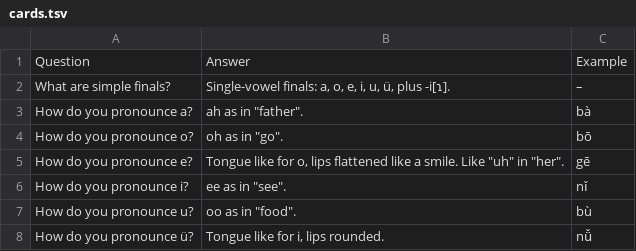
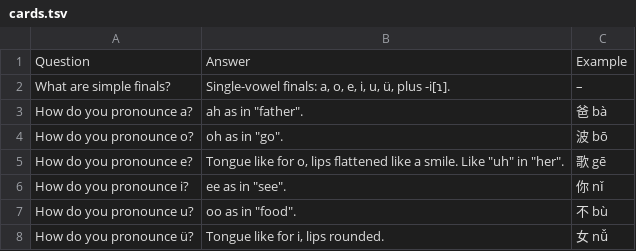
Before and after one commit to Waldmann-dev/Anki-Chinesisch, a TSV file: Chinese/00. Pinyin/07. Simple Finals/cards.tsv, drawn as a sheet.

Commit message:
Example: Chinese char + Pinyin: Chinese/00. Pinyin/07. Simple Finals/cards.tsv

```diff
--- a/Chinese/00. Pinyin/07. Simple Finals/cards.tsv
+++ b/Chinese/00. Pinyin/07. Simple Finals/cards.tsv
@@ -2,7 +2,7 @@ Question	Answer	Example
 What are simple finals?	Single-vowel finals: a, o, e, i, u, ü, plus -i[ɿ].	–
-How do you pronounce a?	"ah" as in "father".	bà
-How do you pronounce o?	"oh" as in "go".	bō
-How do you pronounce e?	Tongue like for o, lips flattened like a smile. Like "uh" in "her".	gē
-How do you pronounce i?	"ee" as in "see".	nǐ
-How do you pronounce u?	"oo" as in "food".	bù
-How do you pronounce ü?	Tongue like for i, lips rounded.	nǚ
+How do you pronounce a?	"ah as in ""father""."	爸 bà
+How do you pronounce o?	"oh as in ""go""."	波 bō
+How do you pronounce e?	"Tongue like for o, lips flattened like a smile. Like ""uh"" in ""her""."	歌 gē
+How do you pronounce i?	"ee as in ""see""."	你 nǐ
+How do you pronounce u?	"oo as in ""food""."	不 bù
+How do you pronounce ü?	Tongue like for i, lips rounded.	女 nǚ
```
